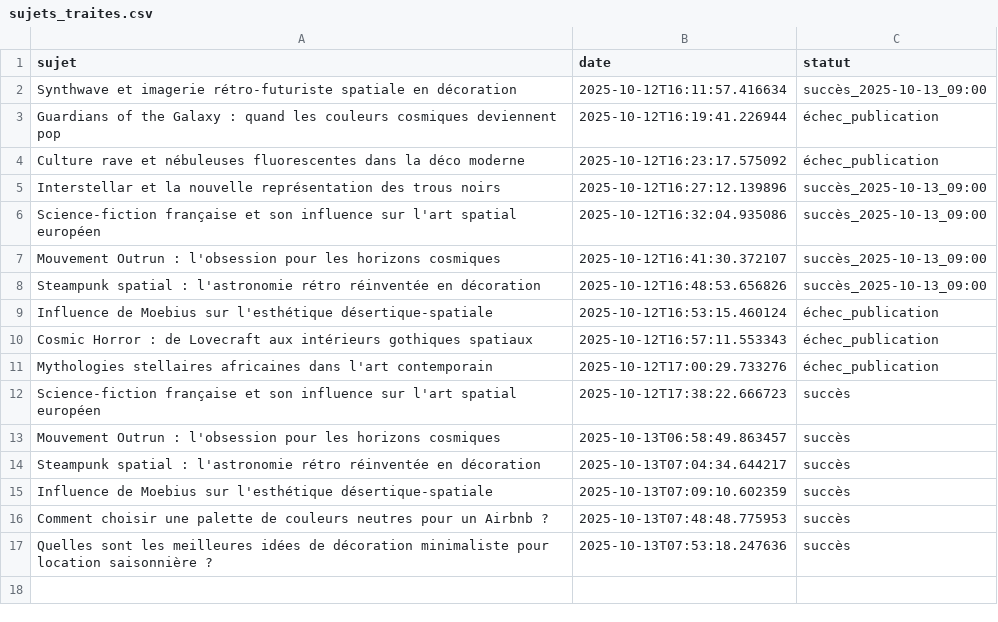
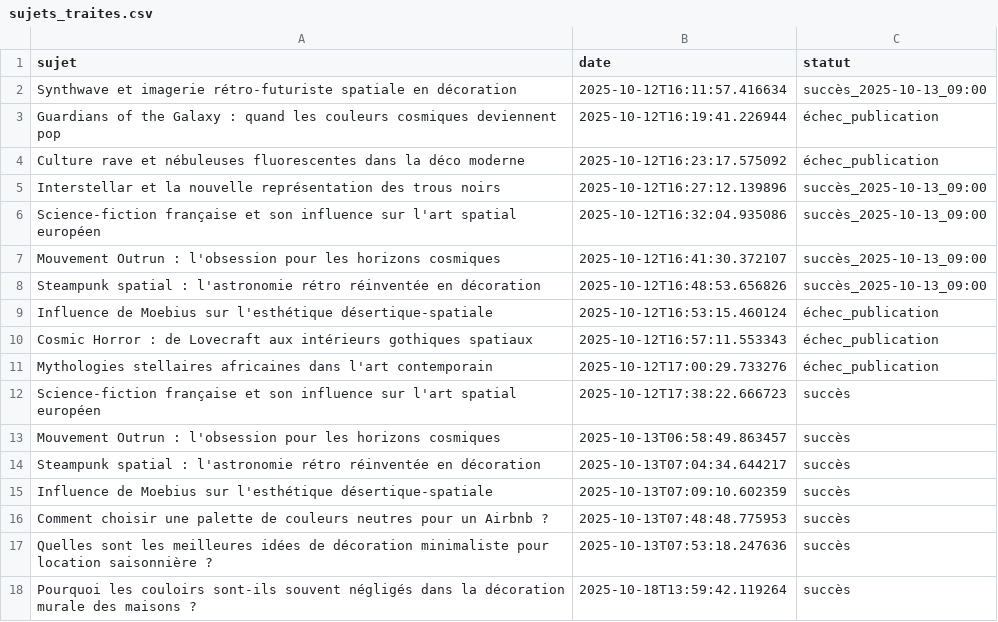
Before and after one commit to Metalosmose21/Couloir-1, a CSV file: sujets_traites.csv, drawn as a sheet.

```diff
--- a/sujets_traites.csv
+++ b/sujets_traites.csv
@@ -17 +17,2 @@ Comment choisir une palette de couleurs neutres pour un Airbnb ?,2025-10-13T07:4
 Quelles sont les meilleures idées de décoration minimaliste pour location saisonnière ?,2025-10-13T07:53:18.247636,succès
+Pourquoi les couloirs sont-ils souvent négligés dans la décoration murale des maisons ?,2025-10-18T13:59:42.119264,succès
```
Also changed, not shown: sujets.csv.
